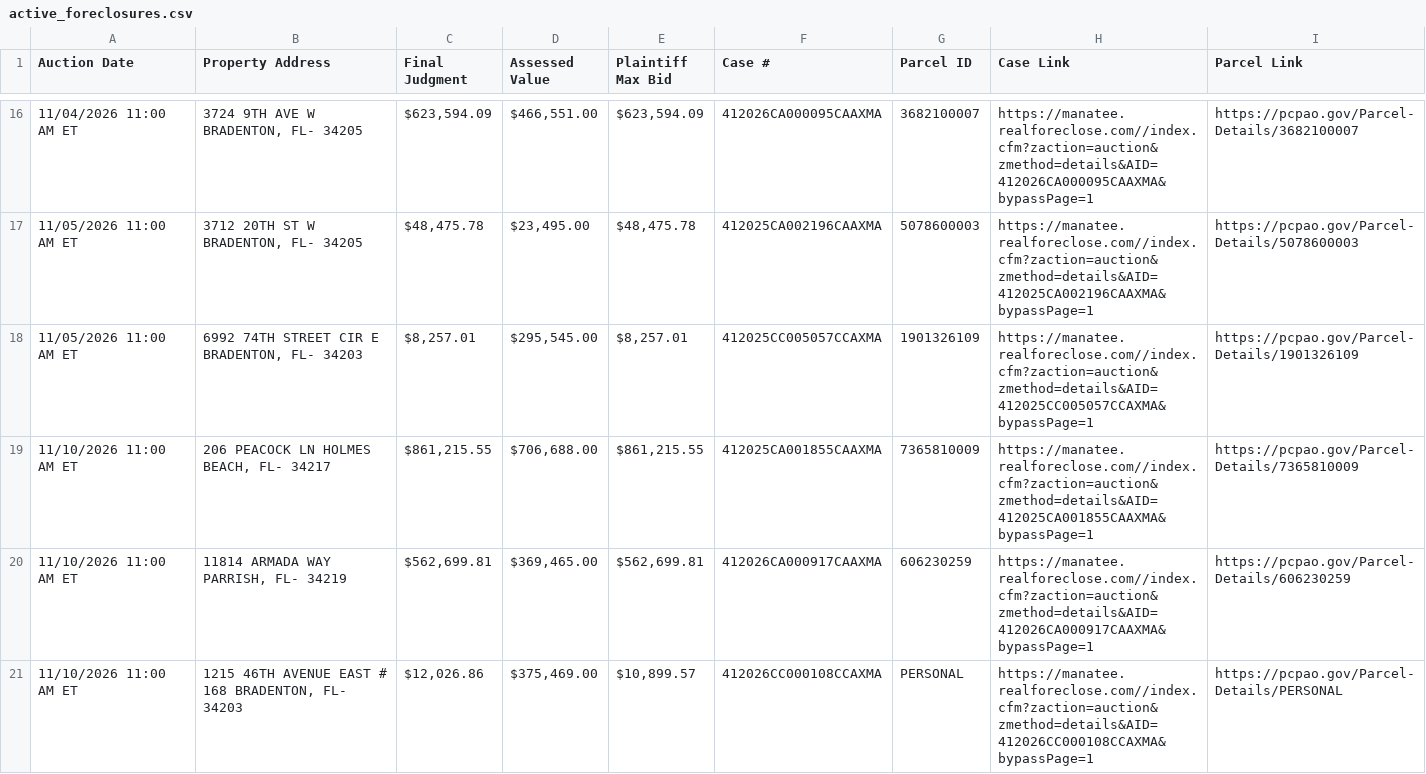
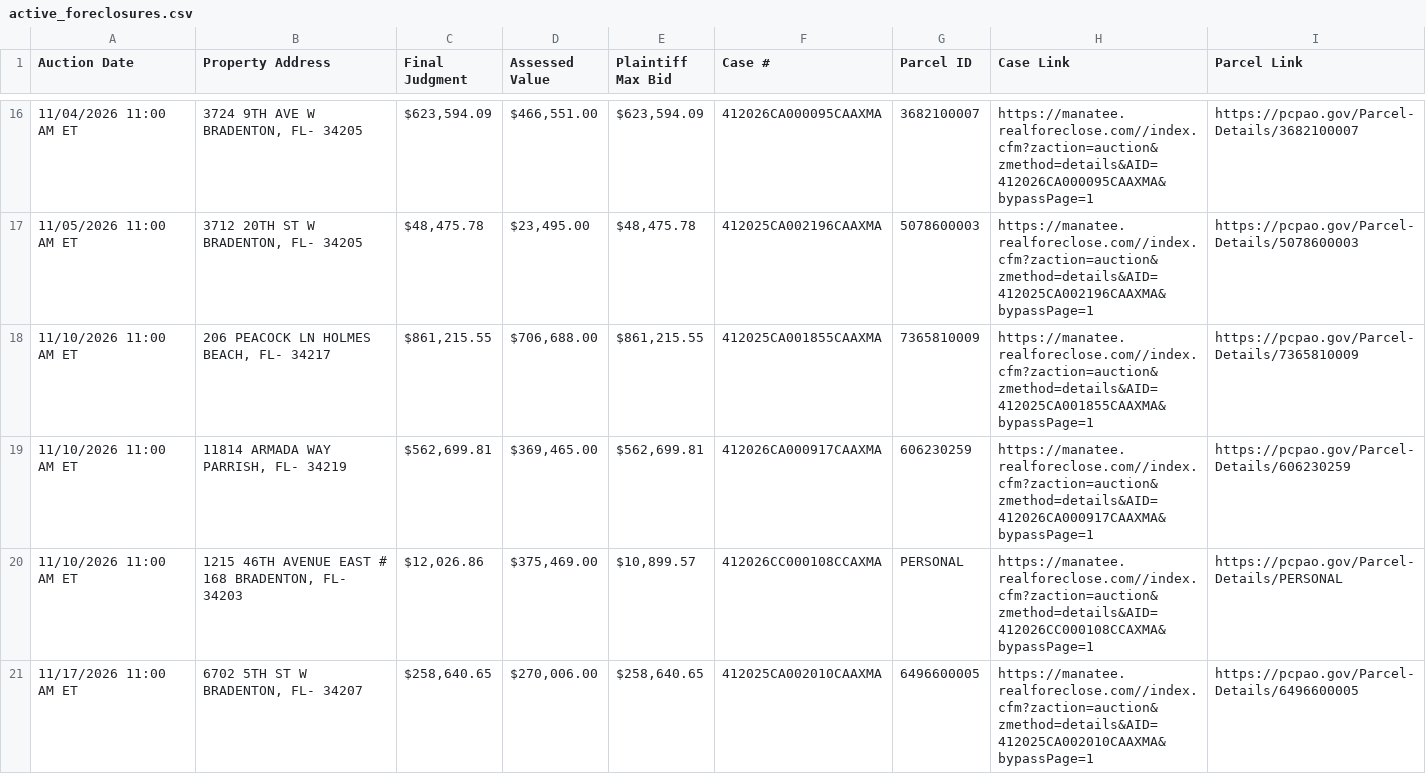
Before and after one commit to figlesias7/realforeclose-manatee, a CSV file: data/active_foreclosures.csv, drawn as a sheet; only a part is shown, gaps mark what is left out; the shorter side is filled out with more unchanged rows.

```diff
--- a/data/active_foreclosures.csv
+++ b/data/active_foreclosures.csv
@@ -17,3 +17,2 @@ Auction Date,Property Address,Final Judgment,Assessed Value,Plaintiff Max Bid,Ca
 11/05/2026 11:00 AM ET,"3712 20TH ST W BRADENTON, FL- 34205","$48,475.78","$23,495.00","$48,475.78",412025CA002196CAAXMA,5078600003,https://manatee.realforeclose.com//index.cfm?zaction=auction&zmethod=details&AID=412025CA002196CAAXMA&bypassPage=1,https://pcpao.gov/Parcel-Details/5078600003
-11/05/2026 11:00 AM ET,"6992 74TH STREET CIR E BRADENTON, FL- 34203","$8,257.01","$295,545.00","$8,257.01",412025CC005057CCAXMA,1901326109,https://manatee.realforeclose.com//index.cfm?zaction=auction&zmethod=details&AID=412025CC005057CCAXMA&bypassPage=1,https://pcpao.gov/Parcel-Details/1901326109
 11/10/2026 11:00 AM ET,"206 PEACOCK LN HOLMES BEACH, FL- 34217","$861,215.55","$706,688.00","$861,215.55",412025CA001855CAAXMA,7365810009,https://manatee.realforeclose.com//index.cfm?zaction=auction&zmethod=details&AID=412025CA001855CAAXMA&bypassPage=1,https://pcpao.gov/Parcel-Details/7365810009
```
Also changed, not shown: data/event_log.csv, 3 other files.
